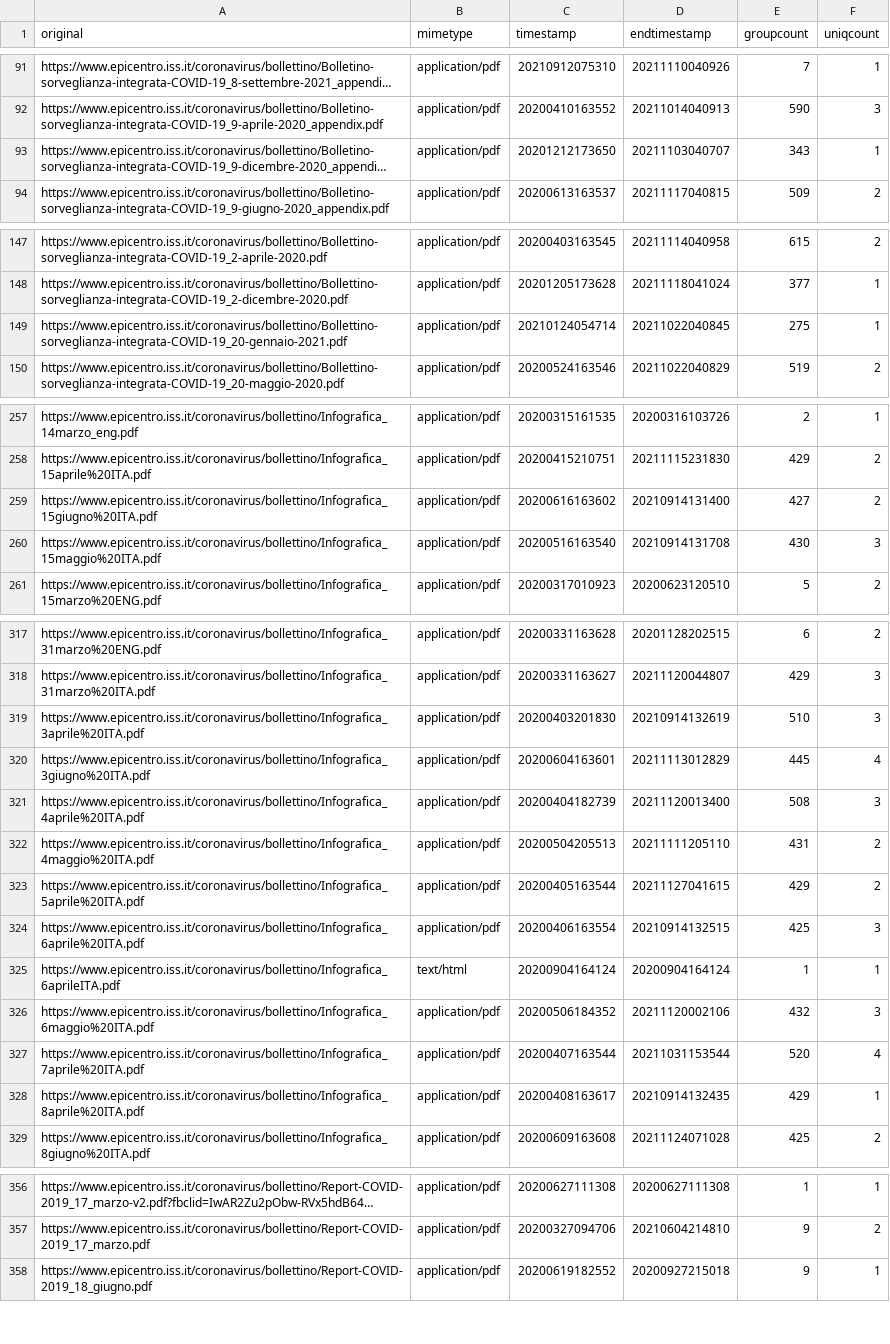
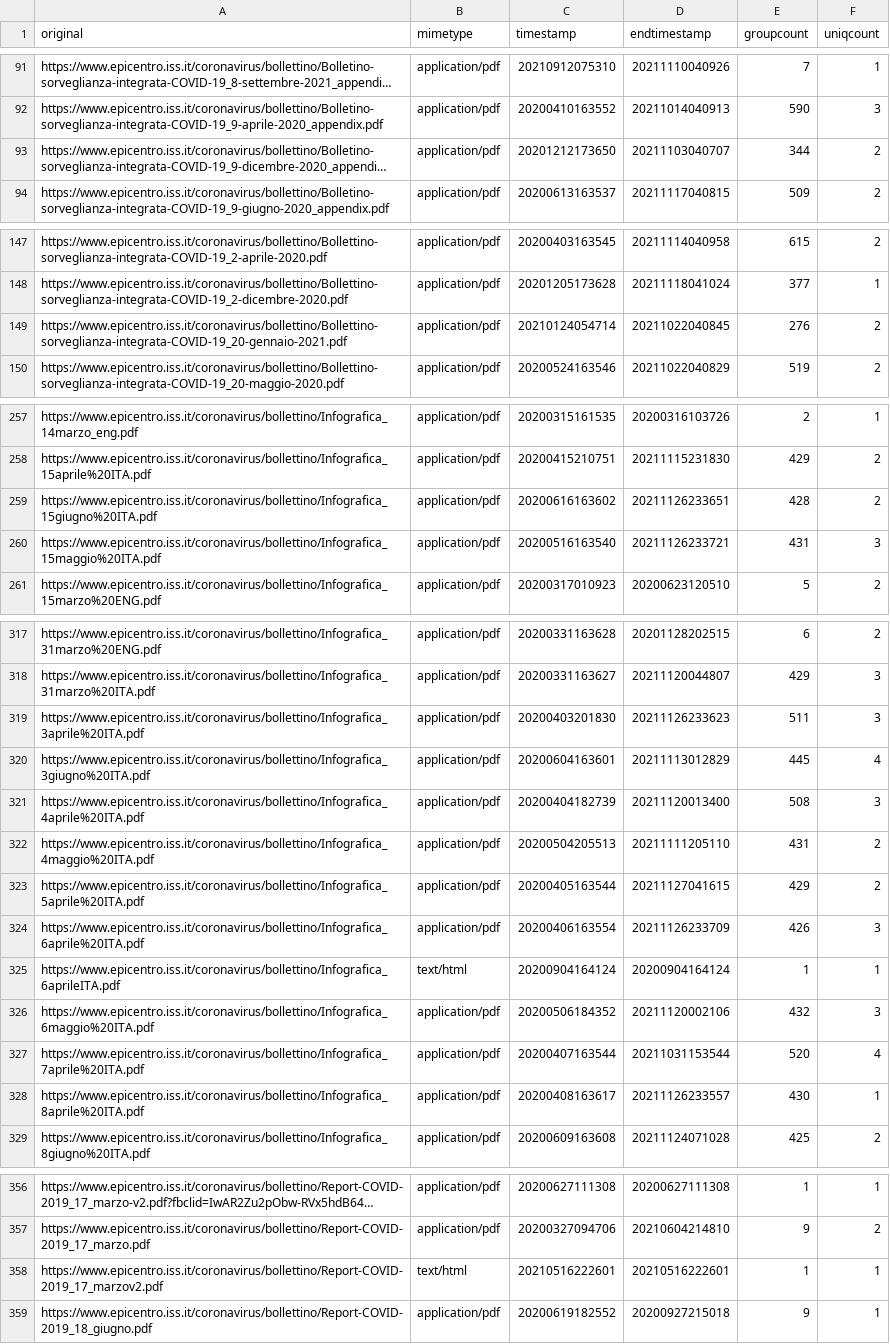
Before and after one commit to pcmasuzzo/datiBeneComuneMonitoraggio, a CSV file: catalogo/sorveglianzaIntegrata/script/processing/lista.csv, drawn as a sheet; only a part is shown, gaps mark what is left out; long unchanged cells end in …; the diff covers the shown part only; the diff names each change by its address in the sheet, - before the commit and + after, or states it on an @@ line.

```diff
--- a/catalogo/sorveglianzaIntegrata/script/processing/lista.csv
+++ b/catalogo/sorveglianzaIntegrata/script/processing/lista.csv
-E93 (groupcount): 343
+E93 (groupcount): 344
-F93 (uniqcount): 1
+F93 (uniqcount): 2
-E149 (groupcount): 275
+E149 (groupcount): 276
-F149 (uniqcount): 1
+F149 (uniqcount): 2
-D259 (endtimestamp): 20210914131400
+D259 (endtimestamp): 20211126233651
-E259 (groupcount): 427
+E259 (groupcount): 428
-D260 (endtimestamp): 20210914131708
+D260 (endtimestamp): 20211126233721
-E260 (groupcount): 430
+E260 (groupcount): 431
-D319 (endtimestamp): 20210914132619
+D319 (endtimestamp): 20211126233623
-E319 (groupcount): 510
+E319 (groupcount): 511
-D324 (endtimestamp): 20210914132515
+D324 (endtimestamp): 20211126233709
-E324 (groupcount): 425
+E324 (groupcount): 426
-D328 (endtimestamp): 20210914132435
+D328 (endtimestamp): 20211126233557
-E328 (groupcount): 429
+E328 (groupcount): 430
+row 358: https://www.epicentro.iss.it/coronavirus/bollettino/Report-COVID-2019_17_marzov2.pdf | text/html | 20210516222601 | 20210516222601 | 1 | 1
```
Also changed, not shown: 8 edited cells elsewhere in this file.
